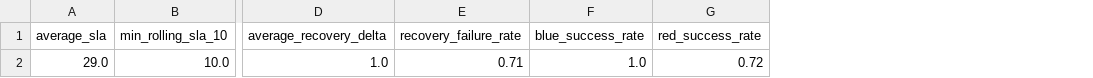
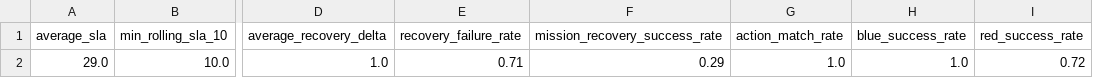
Before and after one commit to taegon6/LIG, a CSV file: reports/hard_mode_summary.csv, drawn as a sheet; only a part is shown, gaps mark what is left out; the diff names each change by its address in the sheet, - before the commit and + after, or states it on an @@ line.

```diff
--- a/reports/hard_mode_summary.csv
+++ b/reports/hard_mode_summary.csv
+column F (mission_recovery_success_rate), row 2: 0.29
+column G (action_match_rate), row 2: 1.0
```
Also changed, not shown: 10 other files.
